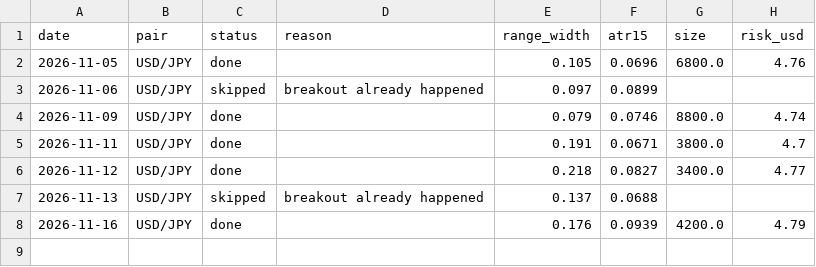
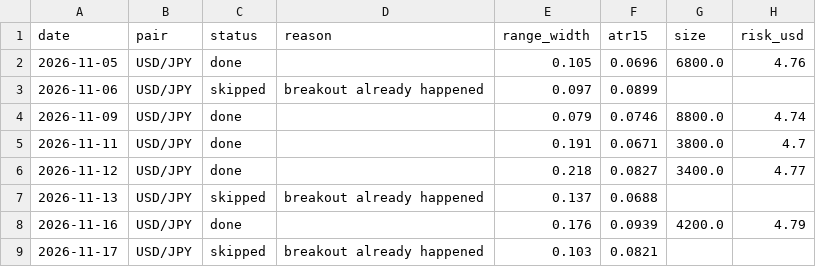
Before and after one commit to vivekkmechh7/forex-orb-bots, a CSV file: ny_orb_usdjpy_log.csv, drawn as a sheet.

```diff
--- a/ny_orb_usdjpy_log.csv
+++ b/ny_orb_usdjpy_log.csv
@@ -8 +8,2 @@ date,pair,status,reason,range_width,atr15,size,risk_usd
 2026-11-16,USD/JPY,done,,0.176,0.0939,4200.0,4.79
+2026-11-17,USD/JPY,skipped,breakout already happened,0.103,0.0821,,
```
Also changed, not shown: 2 other files.
